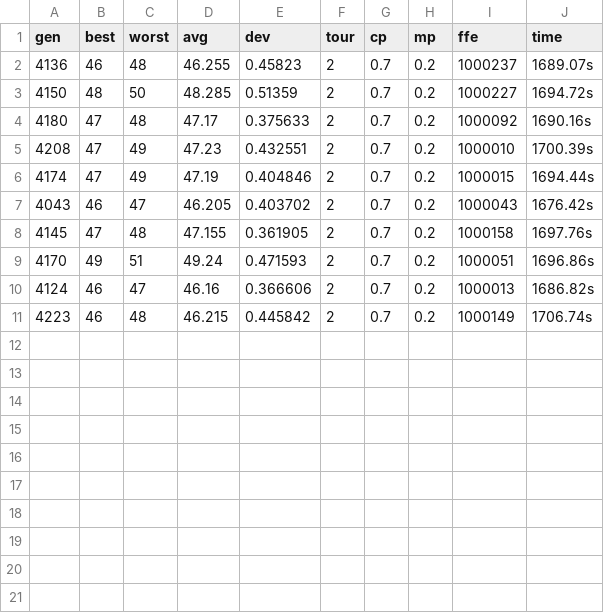
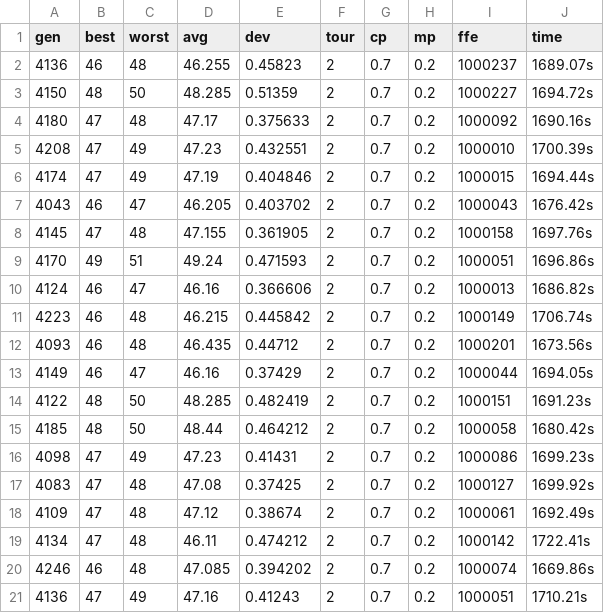
Before and after one commit to Enigma717/PWr-MO, a CSV file: gcp/csv/results/ga/results_zeroin.i.2.col.csv, drawn as a sheet.

```diff
--- a/gcp/csv/results/ga/results_zeroin.i.2.col.csv
+++ b/gcp/csv/results/ga/results_zeroin.i.2.col.csv
@@ -11 +11,11 @@ gen; best; worst; avg; dev; tour; cp; mp; ffe; time
 4223; 46; 48; 46.215; 0.445842; 2; 0.7; 0.2; 1000149; 1706.74s
+4093; 46; 48; 46.435; 0.44712; 2; 0.7; 0.2; 1000201; 1673.56s
+4149; 46; 47; 46.16; 0.37429; 2; 0.7; 0.2; 1000044; 1694.05s
+4122; 48; 50; 48.285; 0.482419; 2; 0.7; 0.2; 1000151; 1691.23s
+4185; 48; 50; 48.44; 0.464212; 2; 0.7; 0.2; 1000058; 1680.42s
+4098; 47; 49; 47.23; 0.41431; 2; 0.7; 0.2; 1000086; 1699.23s
+4083; 47; 48; 47.08; 0.37425; 2; 0.7; 0.2; 1000127; 1699.92s
+4109; 47; 48; 47.12; 0.38674; 2; 0.7; 0.2; 1000061; 1692.49s
+4134; 47; 48; 46.11; 0.474212; 2; 0.7; 0.2; 1000142; 1722.41s
+4246; 46; 48; 47.085; 0.394202; 2; 0.7; 0.2; 1000074; 1669.86s
+4136; 47; 49; 47.16; 0.41243; 2; 0.7; 0.2; 1000051; 1710.21s
```
Also changed, not shown: gcp/csv/results/ga/results_mulsol.i.2.col.csv, gcp/csv/results/ga/results_queen8_8.col.csv, 24 other files.
